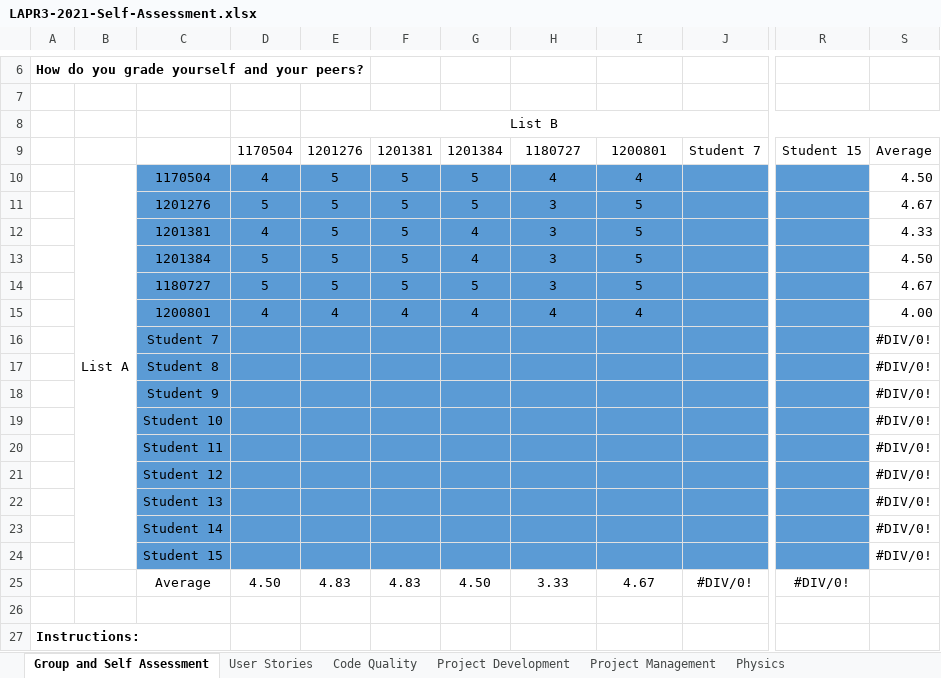
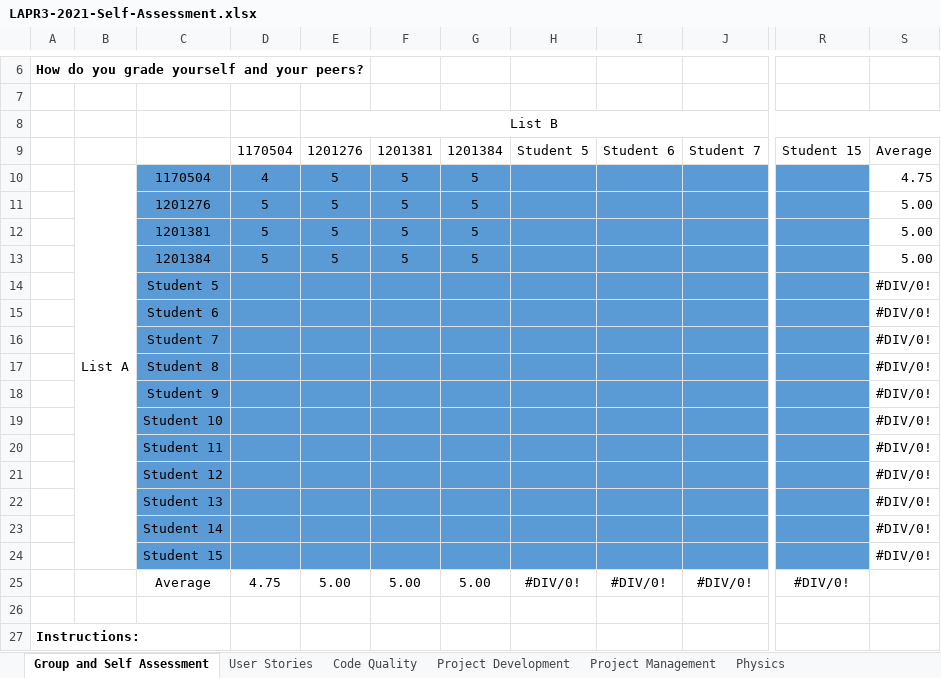
Before and after one commit to Pedromaia26/LAPR3-ISEP, an Excel workbook: LAPR3-2021-Self-Assessment.xlsx, sheet Group and Self Assessment, drawn as a sheet; only a part is shown, gaps mark what is left out; values as stored, in another font and other column widths than the file's, no borders; charts and pictures not drawn; removed rows and columns are numbered as before the commit, all else as after; rows hold the shown columns only; the diff names each change by its address in the sheet, - before the commit and + after, or states it on an @@ line.

Commit message:
G41-98 #comment Adding self assessment file

```diff
--- a/LAPR3-2021-Self-Assessment.xlsx (sheet Group and Self Assessment)
+++ b/LAPR3-2021-Self-Assessment.xlsx (sheet Group and Self Assessment)
-H9: 1180727
+H9: Student 5
-I9: 1200801
+I9: Student 6
-H10: 4
+H10: (empty)
-I10: 4
+I10: (empty)
-S10: 4.50
+S10: 4.75
-H11: 3
+H11: (empty)
-I11: 5
+I11: (empty)
-S11: 4.67
+S11: 5.00
-row 12:  |  | 1201381 | 4 | 5 | 5 | 4 | 3 | 5 |  |  | 4.33
-row 13:  |  | 1201384 | 5 | 5 | 5 | 4 | 3 | 5 |  |  | 4.50
-C12: 1180727
+C12: 1201381
-H12: 3
+H12: (empty)
-I12: 5
+I12: (empty)
-S12: 4.67
+S12: 5.00
-row 15:  |  | 1200801 | 4 | 4 | 4 | 4 | 4 | 4 |  |  | 4.00
+row 13:  |  | 1201384 | 5 | 5 | 5 | 5 |  |  |  |  | 5.00
+row 14:  |  | Student 5 |  |  |  |  |  |  |  |  | #DIV/0!
+row 15:  |  | Student 6 |  |  |  |  |  |  |  |  | #DIV/0!
-D25: 4.50
+D25: 4.75
-E25: 4.83
+E25: 5.00
-F25: 4.83
+F25: 5.00
-G25: 4.50
+G25: 5.00
-H25: 3.33
+H25: #DIV/0!
-I25: 4.67
+I25: #DIV/0!
```
Also changed, not shown: sheet Project Development, sheet User Stories, sheet Project Management, sheet Code Quality.
